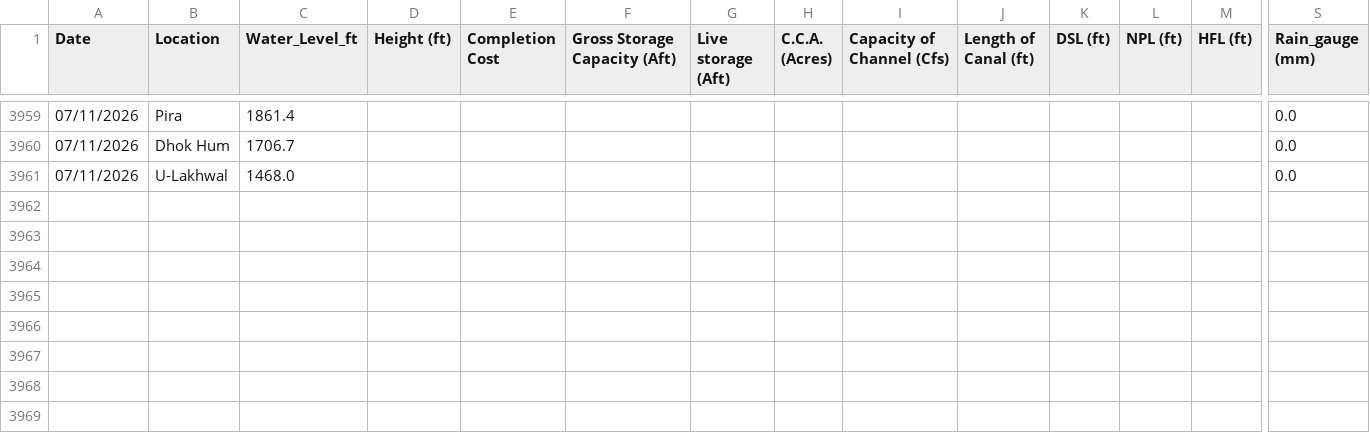
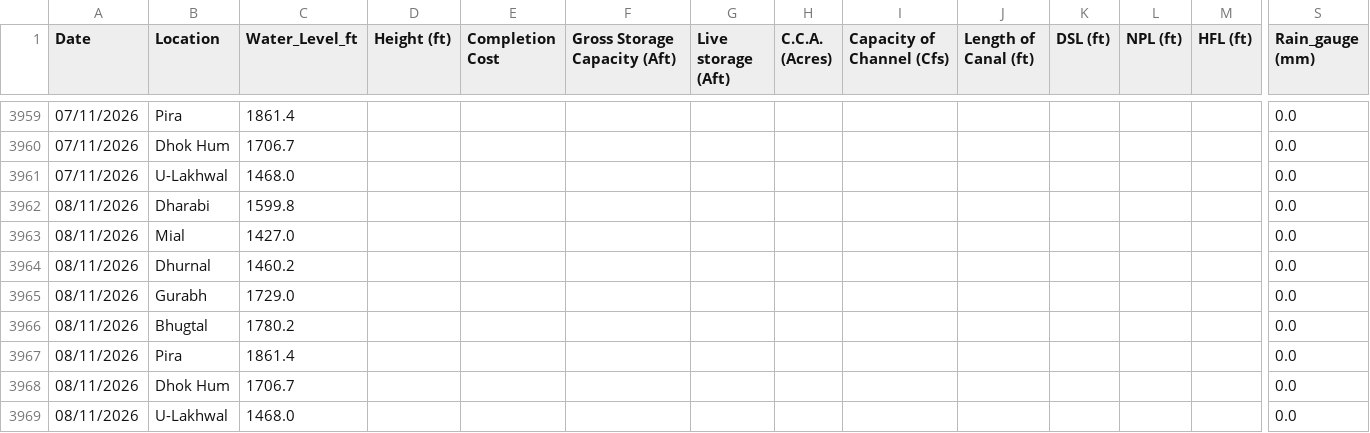
Before and after one commit to Junaid07/Antigravity_WL, a CSV file: dams_data_new.csv, drawn as a sheet; only a part is shown, gaps mark what is left out; rows hold the shown columns only; the diff names each change by its address in the sheet, - before the commit and + after, or states it on an @@ line.

Commit message:
updated water levels for 08/11/2026

```diff
--- a/dams_data_new.csv
+++ b/dams_data_new.csv
+row 3962: 08/11/2026 | Dharabi | 1599.8 |  |  |  |  |  |  |  |  |  |  | 0.0
+row 3963: 08/11/2026 | Mial | 1427.0 |  |  |  |  |  |  |  |  |  |  | 0.0
+row 3964: 08/11/2026 | Dhurnal | 1460.2 |  |  |  |  |  |  |  |  |  |  | 0.0
+row 3965: 08/11/2026 | Gurabh | 1729.0 |  |  |  |  |  |  |  |  |  |  | 0.0
+row 3966: 08/11/2026 | Bhugtal | 1780.2 |  |  |  |  |  |  |  |  |  |  | 0.0
+row 3967: 08/11/2026 | Pira | 1861.4 |  |  |  |  |  |  |  |  |  |  | 0.0
+row 3968: 08/11/2026 | Dhok Hum | 1706.7 |  |  |  |  |  |  |  |  |  |  | 0.0
+row 3969: 08/11/2026 | U-Lakhwal | 1468.0 |  |  |  |  |  |  |  |  |  |  | 0.0
```
